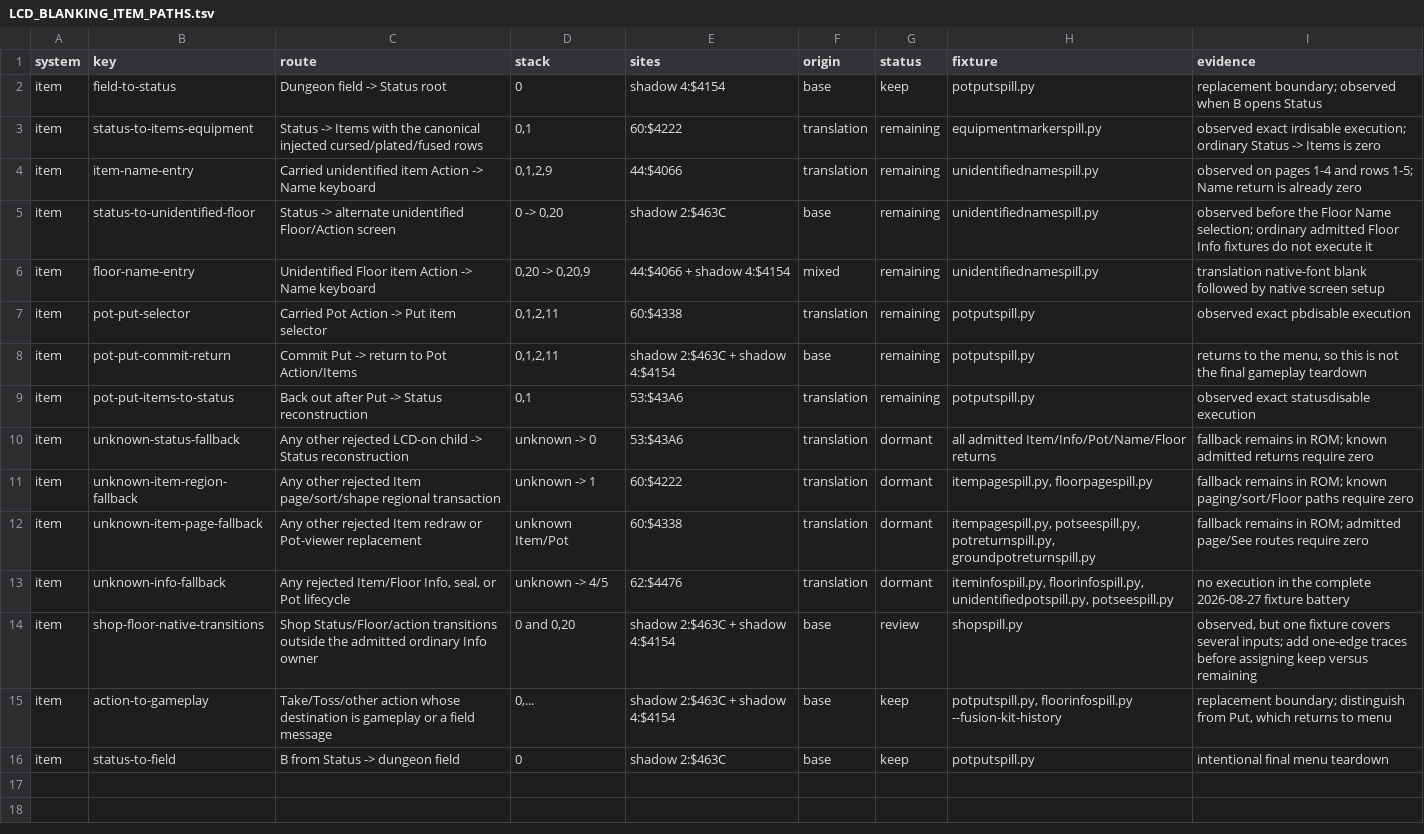
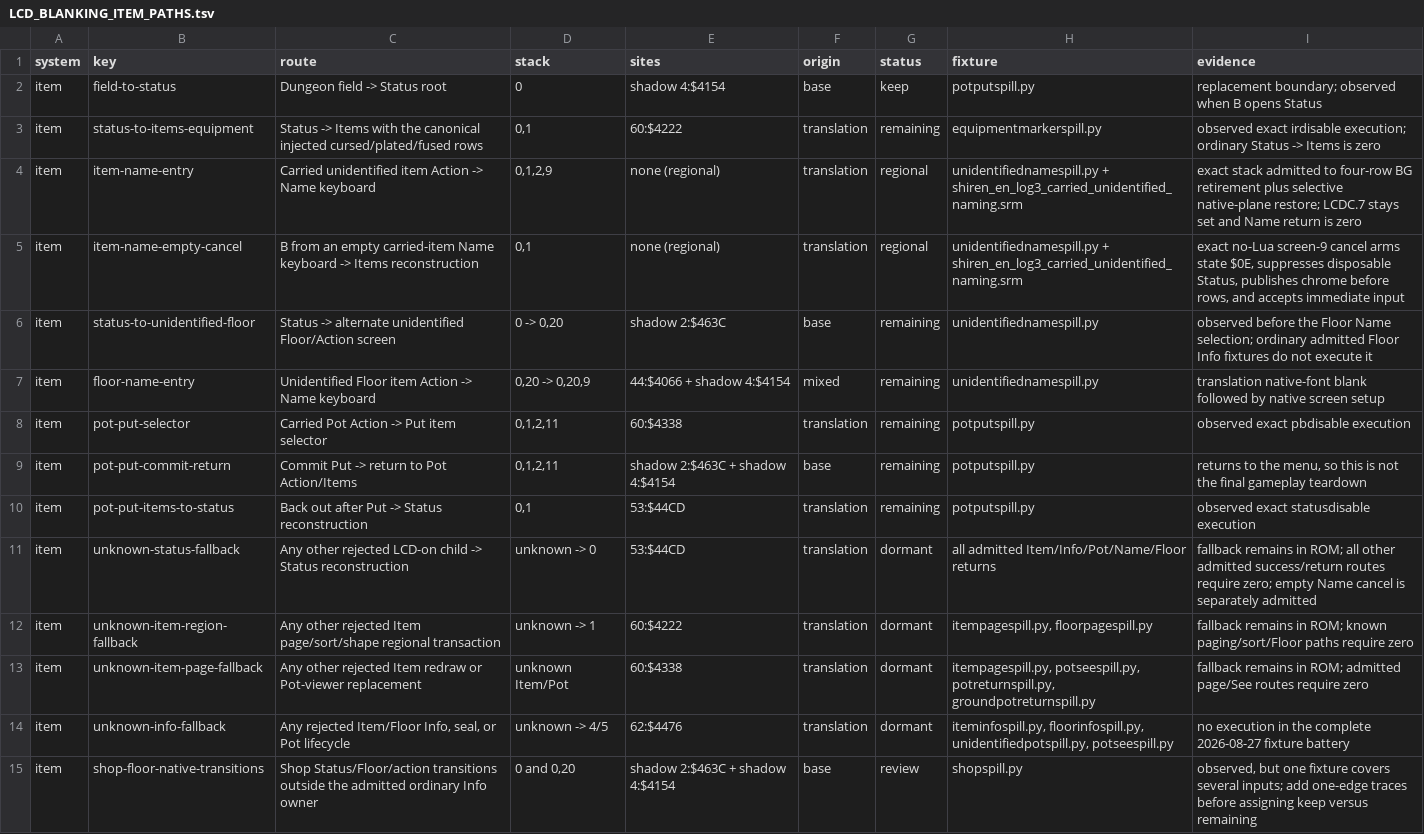
Before and after one commit to joey-astrologo/Shiren-GB-Monster-of-Moonlight-Village, a TSV file: docs/LCD_BLANKING_ITEM_PATHS.tsv, drawn as a sheet; only a part is shown; the shorter side is filled out with more unchanged rows.

Commit message:
continued progress on regional blanking for items menu

```diff
--- a/docs/LCD_BLANKING_ITEM_PATHS.tsv
+++ b/docs/LCD_BLANKING_ITEM_PATHS.tsv
@@ -3,3 +3,4 @@ item	field-to-status	Dungeon field -> Status root	0	shadow 4:$4154	base	keep	pot
 item	status-to-items-equipment	Status -> Items with the canonical injected cursed/plated/fused rows	0,1	60:$4222	translation	remaining	equipmentmarkerspill.py	observed exact irdisable execution; ordinary Status -> Items is zero
-item	item-name-entry	Carried unidentified item Action -> Name keyboard	0,1,2,9	44:$4066	translation	remaining	unidentifiednamespill.py	observed on pages 1-4 and rows 1-5; Name return is already zero
+item	item-name-entry	Carried unidentified item Action -> Name keyboard	0,1,2,9	none (regional)	translation	regional	unidentifiednamespill.py + shiren_en_log3_carried_unidentified_naming.srm	exact stack admitted to four-row BG retirement plus selective native-plane restore; LCDC.7 stays set and Name return is zero
+item	item-name-empty-cancel	B from an empty carried-item Name keyboard -> Items reconstruction	0,1	none (regional)	translation	regional	unidentifiednamespill.py + shiren_en_log3_carried_unidentified_naming.srm	exact no-Lua screen-9 cancel arms state $0E, suppresses disposable Status, publishes chrome before rows, and accepts immediate input
 item	status-to-unidentified-floor	Status -> alternate unidentified Floor/Action screen	0 -> 0,20	shadow 2:$463C	base	remaining	unidentifiednamespill.py	observed before the Floor Name selection; ordinary admitted Floor Info fixtures do not execute it
@@ -8,4 +9,4 @@ item	pot-put-selector	Carried Pot Action -> Put item selector	0,1,2,11	60:$4338
 item	pot-put-commit-return	Commit Put -> return to Pot Action/Items	0,1,2,11	shadow 2:$463C + shadow 4:$4154	base	remaining	potputspill.py	returns to the menu, so this is not the final gameplay teardown
-item	pot-put-items-to-status	Back out after Put -> Status reconstruction	0,1	53:$43A6	translation	remaining	potputspill.py	observed exact statusdisable execution
-item	unknown-status-fallback	Any other rejected LCD-on child -> Status reconstruction	unknown -> 0	53:$43A6	translation	dormant	all admitted Item/Info/Pot/Name/Floor returns	fallback remains in ROM; known admitted returns require zero
+item	pot-put-items-to-status	Back out after Put -> Status reconstruction	0,1	53:$44CD	translation	remaining	potputspill.py	observed exact statusdisable execution
+item	unknown-status-fallback	Any other rejected LCD-on child -> Status reconstruction	unknown -> 0	53:$44CD	translation	dormant	all admitted Item/Info/Pot/Name/Floor returns	fallback remains in ROM; all other admitted success/return routes require zero; empty Name cancel is separately admitted
 item	unknown-item-region-fallback	Any other rejected Item page/sort/shape regional transaction	unknown -> 1	60:$4222	translation	dormant	itempagespill.py, floorpagespill.py	fallback remains in ROM; known paging/sort/Floor paths require zero
```
Also changed, not shown: docs/LCD_BLANKING_AUDIT.tsv, 8 other files.
